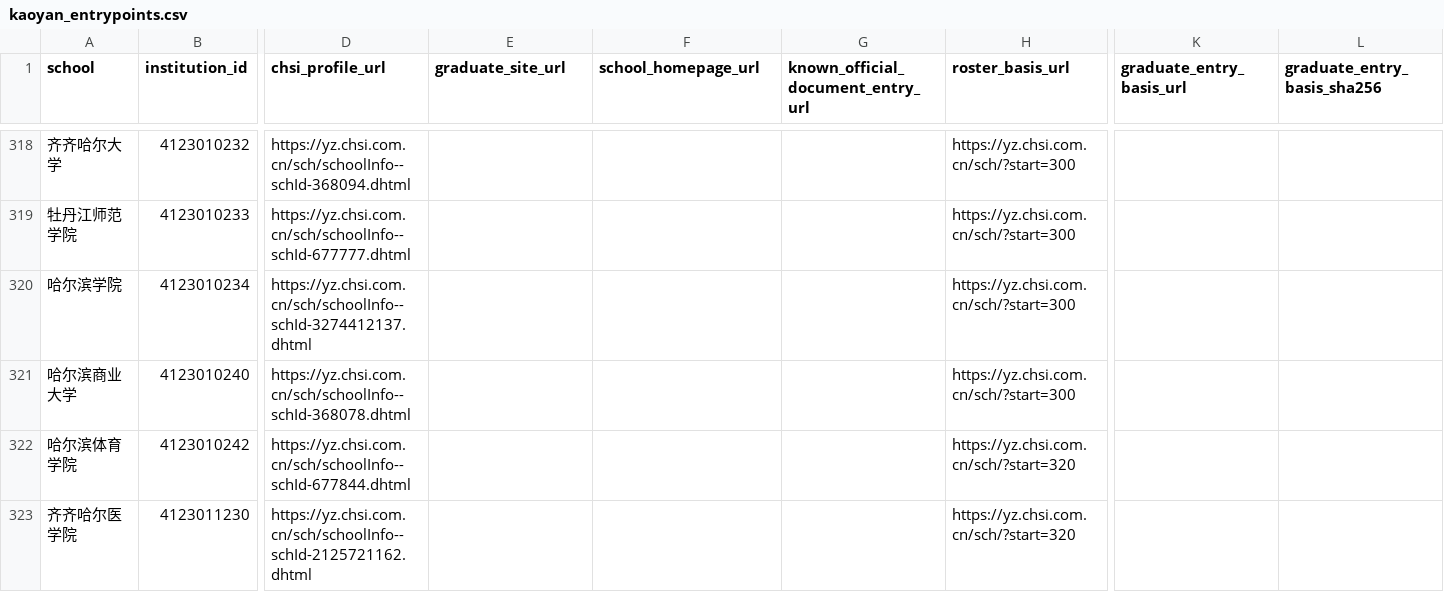
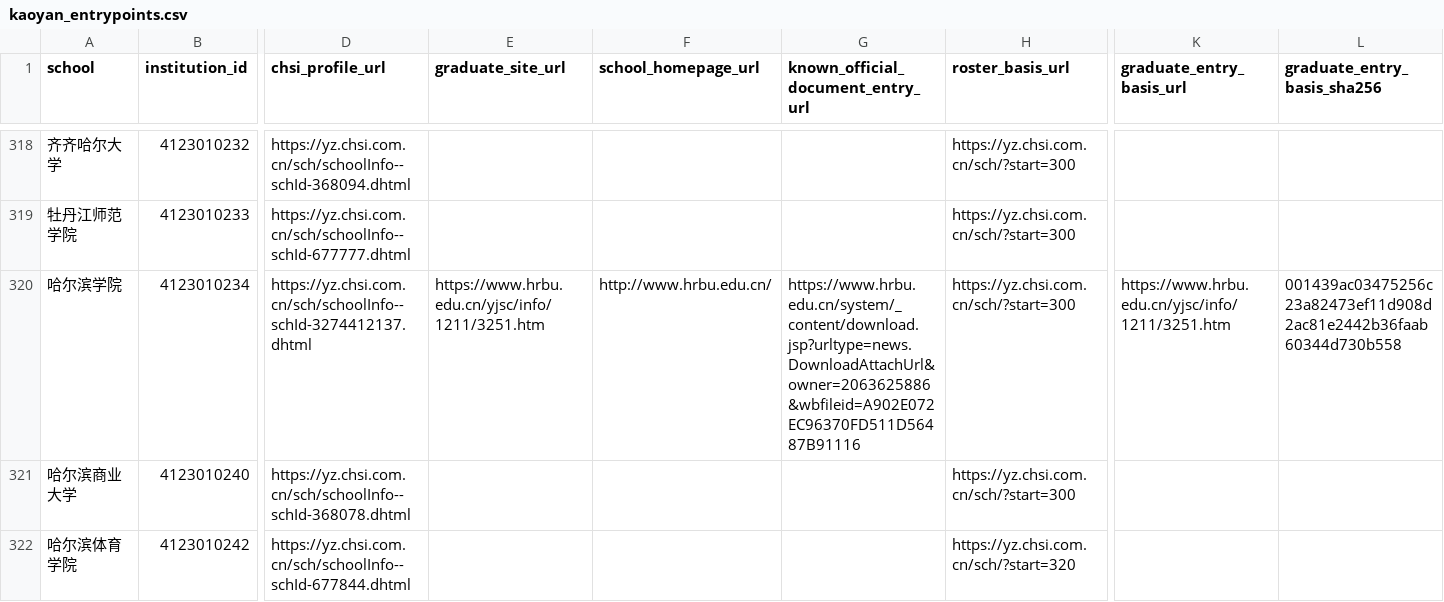
Before and after one commit to WJSGZZ/Zhiqu, a CSV file: skills/zhiqu-grad/data/kaoyan_entrypoints.csv, drawn as a sheet; only a part is shown, gaps mark what is left out; the shorter side is filled out with more unchanged rows; the diff covers the shown part only; the diff names each change by its address in the sheet, - before the commit and + after, or states it on an @@ line.

```diff
--- a/skills/zhiqu-grad/data/kaoyan_entrypoints.csv
+++ b/skills/zhiqu-grad/data/kaoyan_entrypoints.csv
-E320 (graduate_site_url): (empty)
+E320 (graduate_site_url): https://www.hrbu.edu.cn/yjsc/info/1211/3251.htm
-F320 (school_homepage_url): (empty)
+F320 (school_homepage_url): http://www.hrbu.edu.cn/
-G320: (empty)
+G320: https://www.hrbu.edu.cn/system/_content/download.jsp?urltype=news.DownloadAttachUrl&owner=2063625886&wbfileid=A902E072EC96370FD511D56487B91116
-K320 (graduate_entry_basis_url): (empty)
+K320 (graduate_entry_basis_url): https://www.hrbu.edu.cn/yjsc/info/1211/3251.htm
-L320 (graduate_entry_basis_sha256): (empty)
+L320 (graduate_entry_basis_sha256): 001439ac03475256c23a82473ef11d908d2ac81e2442b36faab60344d730b558
```
Also changed, not shown: 17 edited cells elsewhere in this file, 14 other files.
